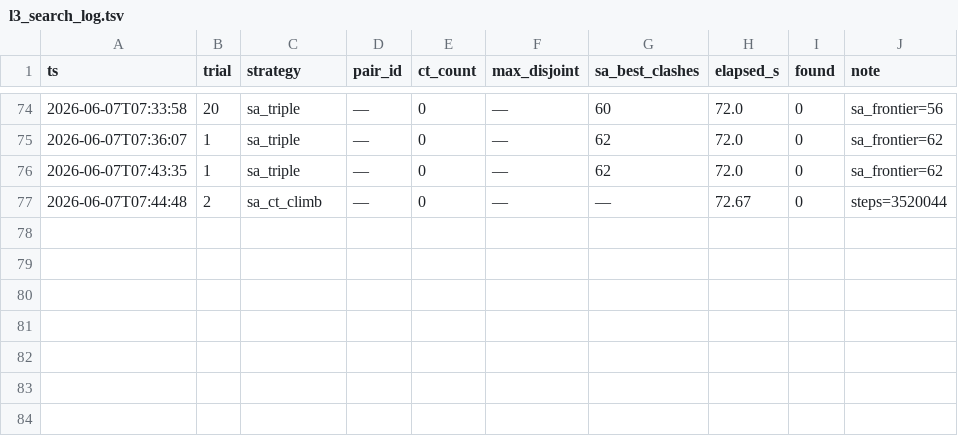
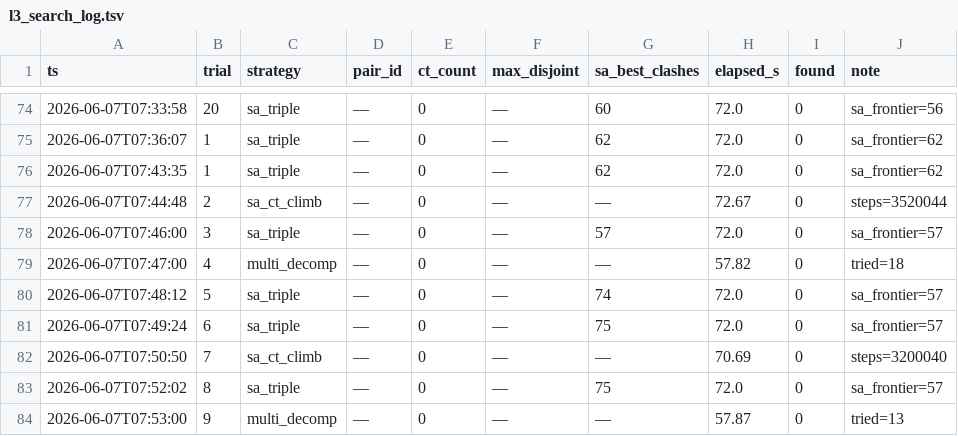
Before and after one commit to ajzhanghk/autoresearch-glm, a TSV file: mols10/results/l3_search_log.tsv, drawn as a sheet; only a part is shown, gaps mark what is left out; the diff names each change by its address in the sheet, - before the commit and + after, or states it on an @@ line.

```diff
--- a/mols10/results/l3_search_log.tsv
+++ b/mols10/results/l3_search_log.tsv
+row 78: 2026-06-07T07:46:00 | 3 | sa_triple | — | 0 | — | 57 | 72.0 | 0 | sa_frontier=57
+row 79: 2026-06-07T07:47:00 | 4 | multi_decomp | — | 0 | — | — | 57.82 | 0 | tried=18
+row 80: 2026-06-07T07:48:12 | 5 | sa_triple | — | 0 | — | 74 | 72.0 | 0 | sa_frontier=57
+row 81: 2026-06-07T07:49:24 | 6 | sa_triple | — | 0 | — | 75 | 72.0 | 0 | sa_frontier=57
+row 82: 2026-06-07T07:50:50 | 7 | sa_ct_climb | — | 0 | — | — | 70.69 | 0 | steps=3200040
+row 83: 2026-06-07T07:52:02 | 8 | sa_triple | — | 0 | — | 75 | 72.0 | 0 | sa_frontier=57
+row 84: 2026-06-07T07:53:00 | 9 | multi_decomp | — | 0 | — | — | 57.87 | 0 | tried=13
```
Also changed, not shown: 6 other files.
